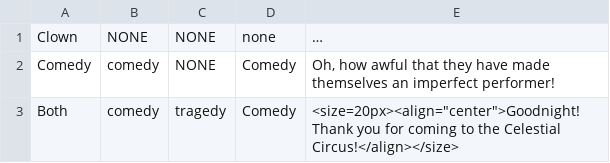
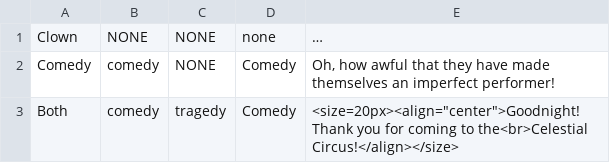
Before and after one commit to Jobless-Jesters/Celestial-Circus, a CSV file: Assets/Dialogue/csv files/end_pt5.csv, drawn as a sheet.

Commit message:
updated EndMenu to at least have the dialogue holding game objects

```diff
--- a/Assets/Dialogue/csv files/end_pt5.csv
+++ b/Assets/Dialogue/csv files/end_pt5.csv
@@ -2,2 +2,2 @@ Clown,NONE,NONE,none,"…"
 Comedy,comedy,NONE,Comedy,"Oh, how awful that they have made themselves an imperfect performer!"
-Both,comedy,tragedy,Comedy,"<size=20px><align=""center"">Goodnight! Thank you for coming to the Celestial Circus!</align></size>"
+Both,comedy,tragedy,Comedy,"<size=20px><align=""center"">Goodnight! Thank you for coming to the<br>Celestial Circus!</align></size>"
```
Also changed, not shown: 2 other files.
